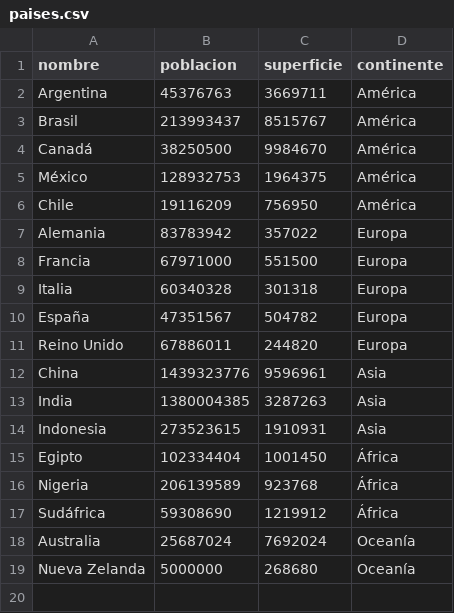
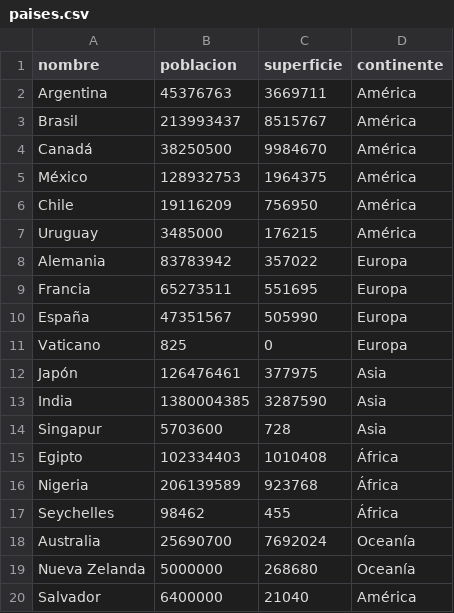
Before and after one commit to Namyiokai/UTN_TPI_Prog1, a CSV file: data/paises.csv, drawn as a sheet.

```diff
--- a/data/paises.csv
+++ b/data/paises.csv
@@ -6,14 +6,15 @@ México,128932753,1964375,América
 Chile,19116209,756950,América
+Uruguay,3485000,176215,América
 Alemania,83783942,357022,Europa
-Francia,67971000,551500,Europa
-Italia,60340328,301318,Europa
-España,47351567,504782,Europa
-Reino Unido,67886011,244820,Europa
-China,1439323776,9596961,Asia
-India,1380004385,3287263,Asia
-Indonesia,273523615,1910931,Asia
-Egipto,102334404,1001450,África
+Francia,65273511,551695,Europa
+España,47351567,505990,Europa
+Vaticano,825,0,Europa
+Japón,126476461,377975,Asia
+India,1380004385,3287590,Asia
+Singapur,5703600,728,Asia
+Egipto,102334403,1010408,África
 Nigeria,206139589,923768,África
-Sudáfrica,59308690,1219912,África
-Australia,25687024,7692024,Oceanía
+Seychelles,98462,455,África
+Australia,25690700,7692024,Oceanía
 Nueva Zelanda,5000000,268680,Oceanía
+Salvador,6400000,21040,América
```
Also changed, not shown: 2 other files.
